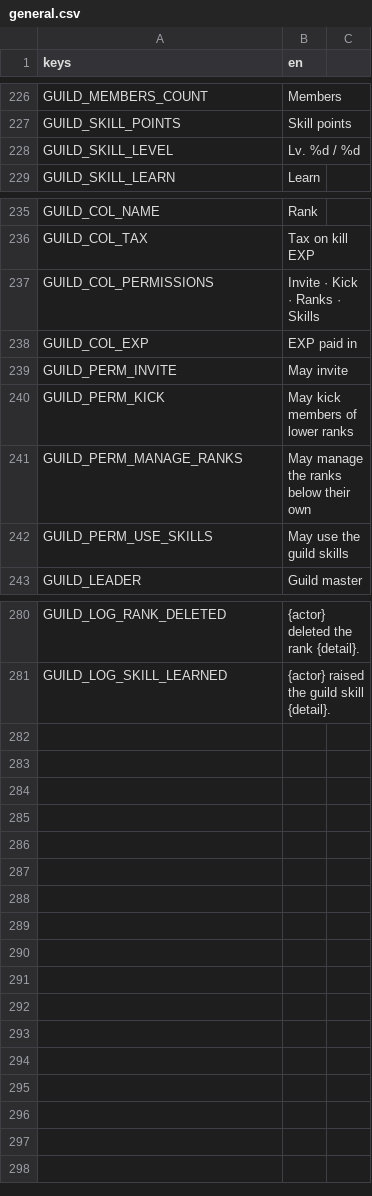
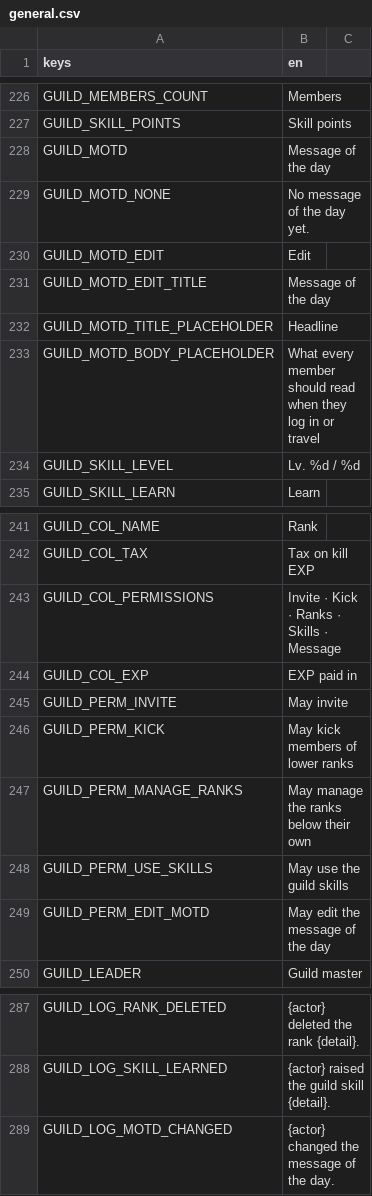
Before and after one commit to tfelix/bestia-behemoth, a CSV file: bestia-client/src/Localization/general.csv, drawn as a sheet; only a part is shown, gaps mark what is left out.

```diff
--- a/bestia-client/src/Localization/general.csv
+++ b/bestia-client/src/Localization/general.csv
@@ -227,2 +227,8 @@ GUILD_MEMBERS_COUNT,Members
 GUILD_SKILL_POINTS,Skill points
+GUILD_MOTD,Message of the day
+GUILD_MOTD_NONE,No message of the day yet.
+GUILD_MOTD_EDIT,Edit
+GUILD_MOTD_EDIT_TITLE,Message of the day
+GUILD_MOTD_TITLE_PLACEHOLDER,Headline
+GUILD_MOTD_BODY_PLACEHOLDER,"What every member should read when they log in or travel"
 GUILD_SKILL_LEVEL,Lv. %d / %d
@@ -236,3 +242,3 @@ GUILD_COL_NAME,Rank
 GUILD_COL_TAX,Tax on kill EXP
-GUILD_COL_PERMISSIONS,Invite · Kick · Ranks · Skills
+GUILD_COL_PERMISSIONS,Invite · Kick · Ranks · Skills · Message
 GUILD_COL_EXP,EXP paid in
@@ -242,2 +248,3 @@ GUILD_PERM_MANAGE_RANKS,May manage the ranks below their own
 GUILD_PERM_USE_SKILLS,May use the guild skills
+GUILD_PERM_EDIT_MOTD,May edit the message of the day
 GUILD_LEADER,Guild master
@@ -281 +288,2 @@ GUILD_LOG_RANK_DELETED,{actor} deleted the rank {detail}.
 GUILD_LOG_SKILL_LEARNED,{actor} raised the guild skill {detail}.
+GUILD_LOG_MOTD_CHANGED,{actor} changed the message of the day.
```
Also changed, not shown: 40 other files.
